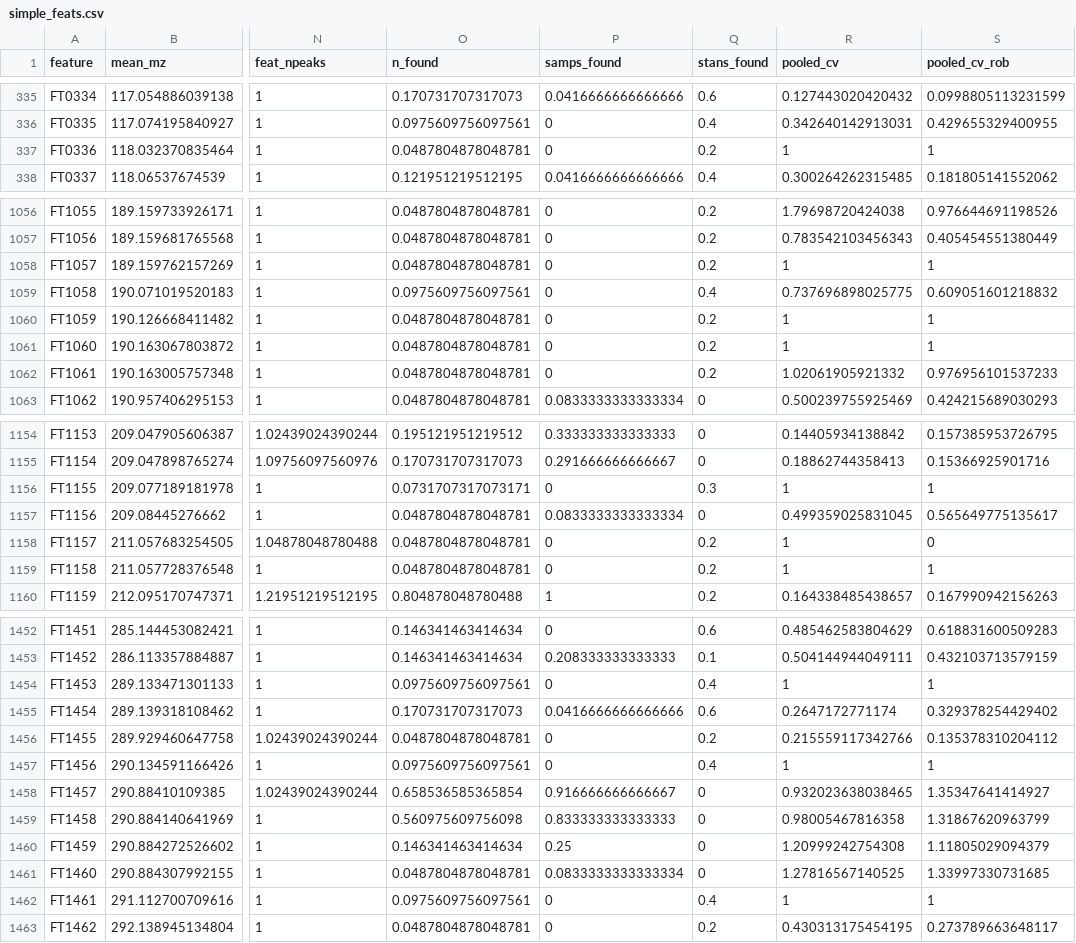
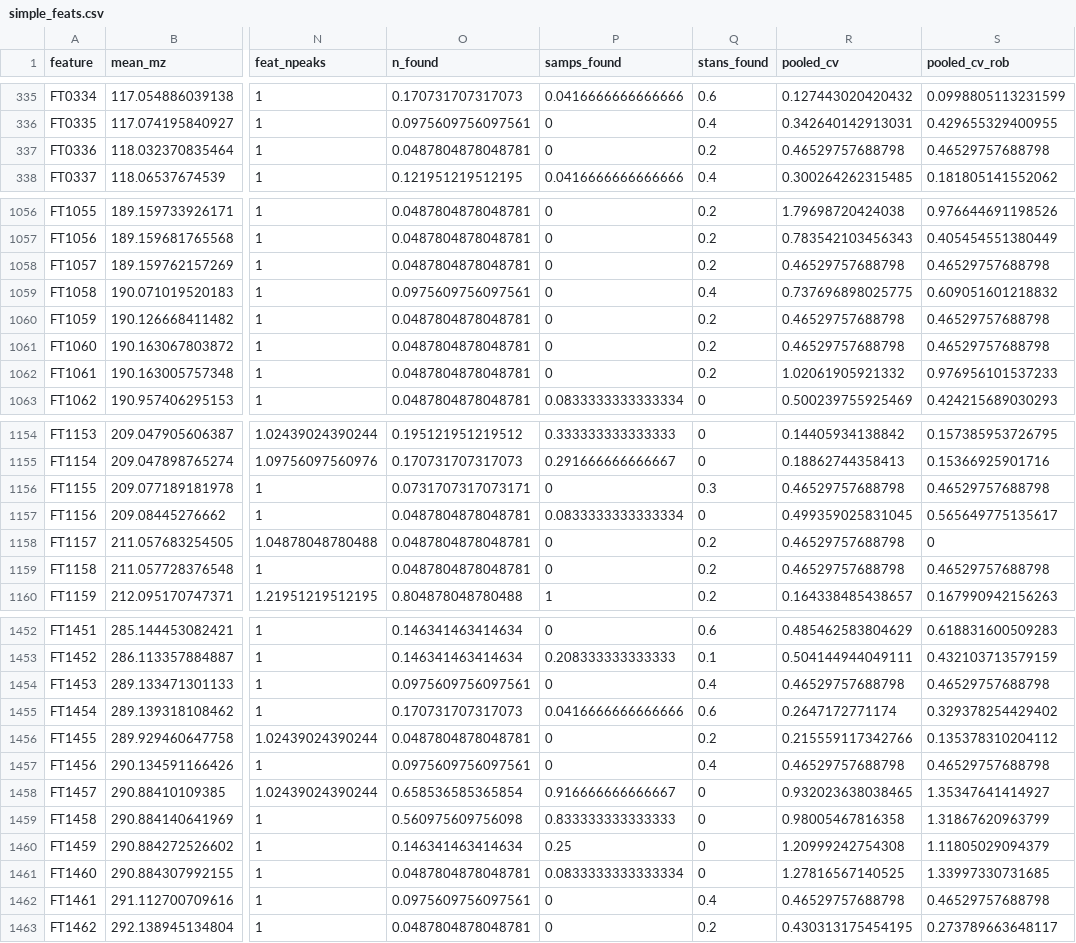
Before and after one commit to wkumler/MS_metrics, a CSV file: made_data_FT2040/simple_feats.csv, drawn as a sheet; only a part is shown, gaps mark what is left out; the diff covers the shown part only; the diff names each change by its address in the sheet, - before the commit and + after, or states it on an @@ line.

```diff
--- a/made_data_FT2040/simple_feats.csv
+++ b/made_data_FT2040/simple_feats.csv
-R337 (pooled_cv): 1
+R337 (pooled_cv): 0.46529757688798
-S337 (pooled_cv_rob): 1
+S337 (pooled_cv_rob): 0.46529757688798
-R1058 (pooled_cv): 1
+R1058 (pooled_cv): 0.46529757688798
-S1058 (pooled_cv_rob): 1
+S1058 (pooled_cv_rob): 0.46529757688798
-R1060:R1061 (pooled_cv): 1
+R1060:R1061 (pooled_cv): 0.46529757688798
-S1060:S1061 (pooled_cv_rob): 1
+S1060:S1061 (pooled_cv_rob): 0.46529757688798
-R1156 (pooled_cv): 1
+R1156 (pooled_cv): 0.46529757688798
-S1156 (pooled_cv_rob): 1
+S1156 (pooled_cv_rob): 0.46529757688798
-R1158:R1159 (pooled_cv): 1
+R1158:R1159 (pooled_cv): 0.46529757688798
-S1159 (pooled_cv_rob): 1
+S1159 (pooled_cv_rob): 0.46529757688798
-R1454 (pooled_cv): 1
+R1454 (pooled_cv): 0.46529757688798
-S1454 (pooled_cv_rob): 1
+S1454 (pooled_cv_rob): 0.46529757688798
-R1457 (pooled_cv): 1
+R1457 (pooled_cv): 0.46529757688798
-S1457 (pooled_cv_rob): 1
+S1457 (pooled_cv_rob): 0.46529757688798
-R1462 (pooled_cv): 1
+R1462 (pooled_cv): 0.46529757688798
-S1462 (pooled_cv_rob): 1
+S1462 (pooled_cv_rob): 0.46529757688798
```
Also changed, not shown: 105 edited cells elsewhere in this file, made_data_FT2040/features_extracted.csv, 7 other files.
